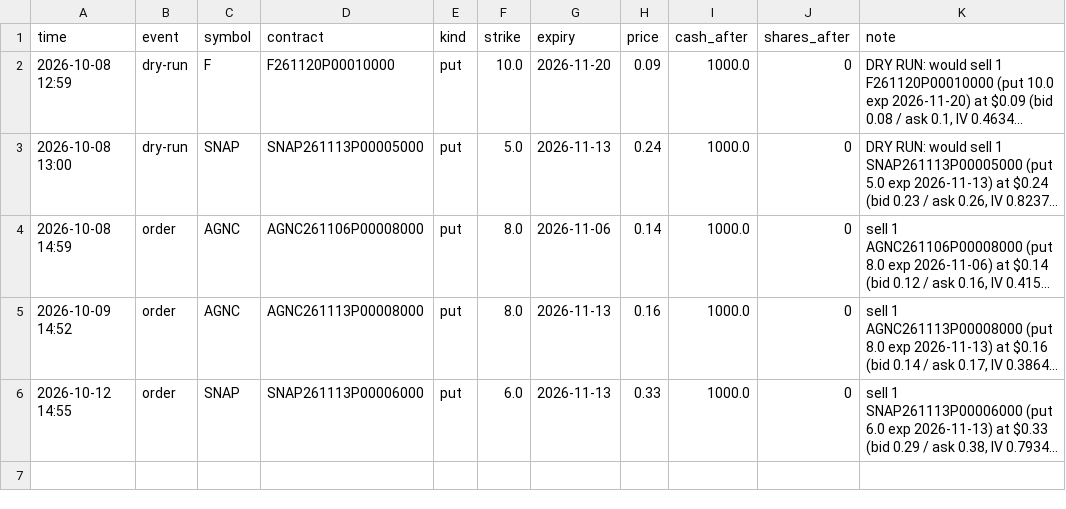
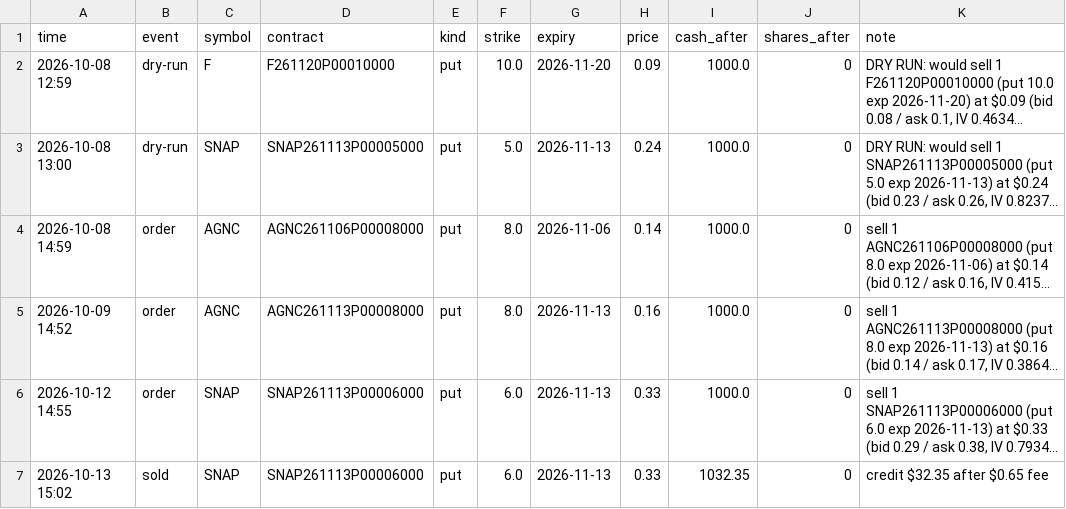
Before and after one commit to Avilliana/Stock-bot, a CSV file: logs/wheel_log.csv, drawn as a sheet; long unchanged cells end in …; the diff names each change by its address in the sheet, - before the commit and + after, or states it on an @@ line.

```diff
--- a/logs/wheel_log.csv
+++ b/logs/wheel_log.csv
+row 7: 2026-10-13 15:02 | sold | SNAP | SNAP261113P00006000 | put | 6.0 | 2026-11-13 | 0.33 | 1032.35 | 0 | credit $32.35 after $0.65 fee
```
Also changed, not shown: 7 other files.
